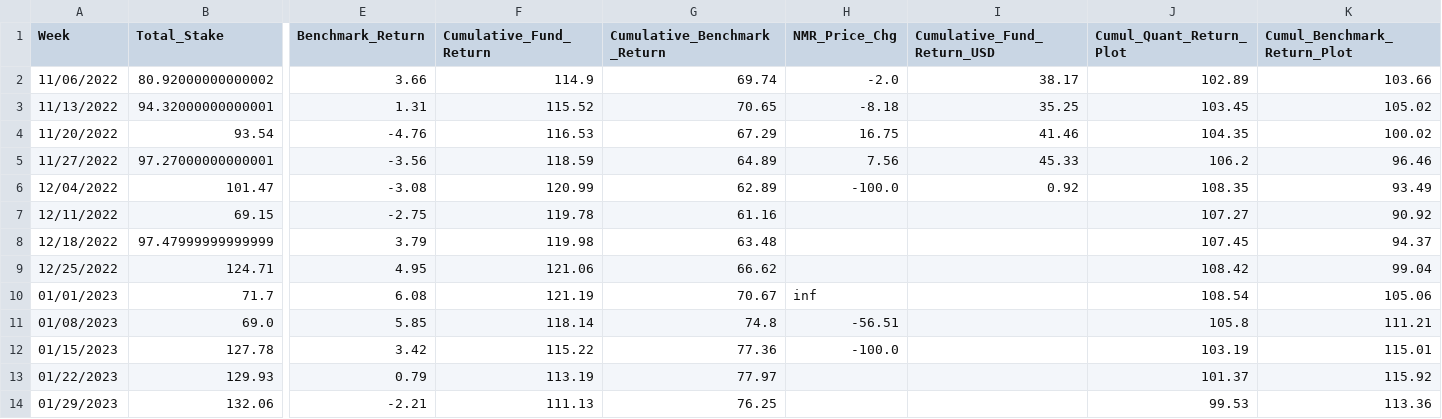
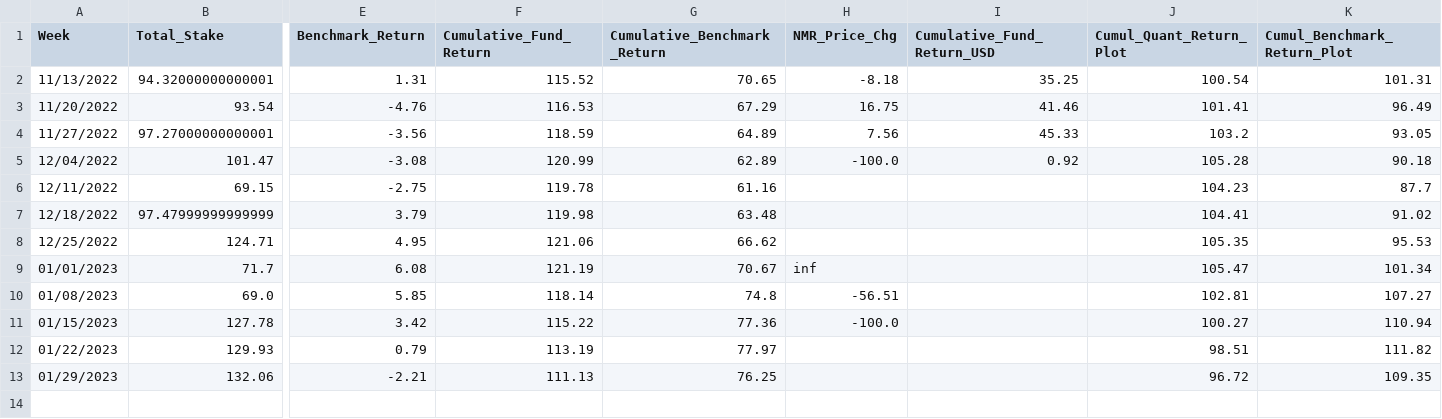
Before and after one commit to ptlorenz/hyphy-capital.com, a CSV file: Newest_Plot_Fund_Analysis.csv, drawn as a sheet; only a part is shown, gaps mark what is left out; removed rows and columns are numbered as before the commit, all else as after; rows hold the shown columns only; the diff names each change by its address in the sheet, - before the commit and + after, or states it on an @@ line.

Commit message:
Numerai Round 409 Update

```diff
--- a/Newest_Plot_Fund_Analysis.csv
+++ b/Newest_Plot_Fund_Analysis.csv
-row 2: 11/06/2022 | 80.92000000000002 | 3.66 | 114.9 | 69.74 | -2.0 | 38.17 | 102.89 | 103.66
-J2 (Cumul_Quant_Return_Plot): 103.45
+J2 (Cumul_Quant_Return_Plot): 100.54
-K2 (Cumul_Benchmark_Return_Plot): 105.02
+K2 (Cumul_Benchmark_Return_Plot): 101.31
-J3 (Cumul_Quant_Return_Plot): 104.35
+J3 (Cumul_Quant_Return_Plot): 101.41
-K3 (Cumul_Benchmark_Return_Plot): 100.02
+K3 (Cumul_Benchmark_Return_Plot): 96.49
-J4 (Cumul_Quant_Return_Plot): 106.2
+J4 (Cumul_Quant_Return_Plot): 103.2
-K4 (Cumul_Benchmark_Return_Plot): 96.46
+K4 (Cumul_Benchmark_Return_Plot): 93.05
-J5 (Cumul_Quant_Return_Plot): 108.35
+J5 (Cumul_Quant_Return_Plot): 105.28
-K5 (Cumul_Benchmark_Return_Plot): 93.49
+K5 (Cumul_Benchmark_Return_Plot): 90.18
-J6 (Cumul_Quant_Return_Plot): 107.27
+J6 (Cumul_Quant_Return_Plot): 104.23
-K6 (Cumul_Benchmark_Return_Plot): 90.92
+K6 (Cumul_Benchmark_Return_Plot): 87.7
-J7 (Cumul_Quant_Return_Plot): 107.45
+J7 (Cumul_Quant_Return_Plot): 104.41
-K7 (Cumul_Benchmark_Return_Plot): 94.37
+K7 (Cumul_Benchmark_Return_Plot): 91.02
-J8 (Cumul_Quant_Return_Plot): 108.42
+J8 (Cumul_Quant_Return_Plot): 105.35
-K8 (Cumul_Benchmark_Return_Plot): 99.04
+K8 (Cumul_Benchmark_Return_Plot): 95.53
-J9 (Cumul_Quant_Return_Plot): 108.54
+J9 (Cumul_Quant_Return_Plot): 105.47
-K9 (Cumul_Benchmark_Return_Plot): 105.06
+K9 (Cumul_Benchmark_Return_Plot): 101.34
-J10 (Cumul_Quant_Return_Plot): 105.8
+J10 (Cumul_Quant_Return_Plot): 102.81
-K10 (Cumul_Benchmark_Return_Plot): 111.21
+K10 (Cumul_Benchmark_Return_Plot): 107.27
-J11 (Cumul_Quant_Return_Plot): 103.19
+J11 (Cumul_Quant_Return_Plot): 100.27
-K11 (Cumul_Benchmark_Return_Plot): 115.01
+K11 (Cumul_Benchmark_Return_Plot): 110.94
-J12 (Cumul_Quant_Return_Plot): 101.37
+J12 (Cumul_Quant_Return_Plot): 98.51
-K12 (Cumul_Benchmark_Return_Plot): 115.92
+K12 (Cumul_Benchmark_Return_Plot): 111.82
-J13 (Cumul_Quant_Return_Plot): 99.53
+J13 (Cumul_Quant_Return_Plot): 96.72
-K13 (Cumul_Benchmark_Return_Plot): 113.36
+K13 (Cumul_Benchmark_Return_Plot): 109.35
```
